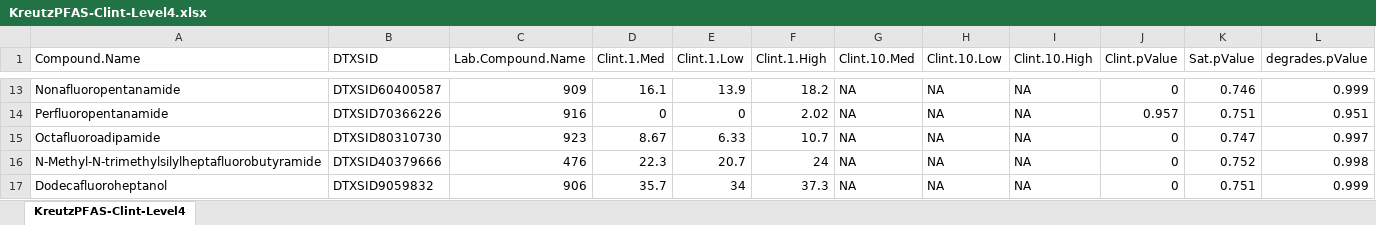
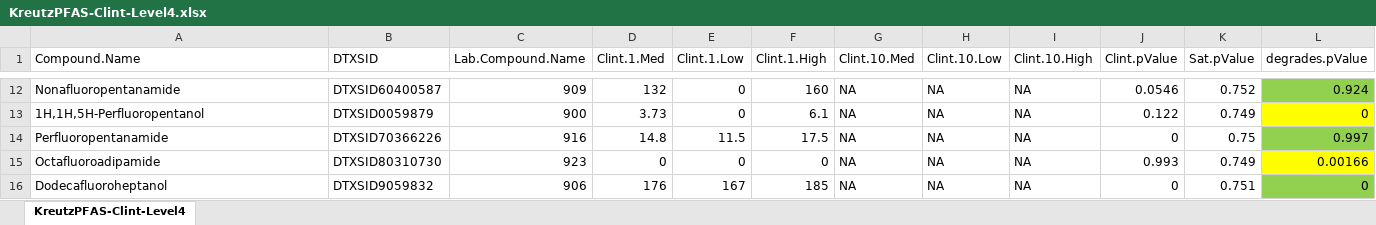
Before and after one commit to USEPA/invitroTKstats, an Excel workbook: working/KreutzPFAS/KreutzPFAS-Clint-Level4.xlsx, sheet KreutzPFAS-Clint-Level4, drawn as a sheet; only a part is shown, gaps mark what is left out; values as stored, in another font and other column widths than the file's, no borders; table styles not drawn; removed rows and columns are numbered as before the commit, all else as after; the diff covers the shown part only; the diff names each change by its address in the sheet, - before the commit and + after, or states it on an @@ line.

```diff
--- a/working/KreutzPFAS/KreutzPFAS-Clint-Level4.xlsx (sheet KreutzPFAS-Clint-Level4)
+++ b/working/KreutzPFAS/KreutzPFAS-Clint-Level4.xlsx (sheet KreutzPFAS-Clint-Level4)
-D12 (Clint.1.Med): 16.1
+D12 (Clint.1.Med): 132
-E12 (Clint.1.Low): 13.9
+E12 (Clint.1.Low): 0
-F12 (Clint.1.High): 18.2
+F12 (Clint.1.High): 160
-J12 (Clint.pValue): 0
+J12 (Clint.pValue): 0.0546
-K12 (Sat.pValue): 0.746
+K12 (Sat.pValue): 0.752
-L12 fill: none
+L12 fill: #92D050
-L12 (degrades.pValue): 0.999
+L12 (degrades.pValue): 0.924
+row 13: 1H,1H,5H-Perfluoropentanol | DTXSID0059879 | 900 | 3.73 | 0 | 6.1 | NA | NA | NA | 0.122 | 0.749 | 0
-D14 (Clint.1.Med): 0
+D14 (Clint.1.Med): 14.8
-E14 (Clint.1.Low): 0
+E14 (Clint.1.Low): 11.5
-F14 (Clint.1.High): 2.02
+F14 (Clint.1.High): 17.5
-J14 (Clint.pValue): 0.957
+J14 (Clint.pValue): 0
-K14 (Sat.pValue): 0.751
+K14 (Sat.pValue): 0.75
-L14 (degrades.pValue): 0.951
+L14 (degrades.pValue): 0.997
-L14 fill: none
+L14 fill: #92D050
-D15 (Clint.1.Med): 8.67
+D15 (Clint.1.Med): 0
-E15 (Clint.1.Low): 6.33
+E15 (Clint.1.Low): 0
-F15 (Clint.1.High): 10.7
+F15 (Clint.1.High): 0
-J15 (Clint.pValue): 0
+J15 (Clint.pValue): 0.993
-K15 (Sat.pValue): 0.747
+K15 (Sat.pValue): 0.749
-L15 (degrades.pValue): 0.997
+L15 (degrades.pValue): 0.00166
-L15 fill: none
+L15 fill: #FFFF00
-row 16: N-Methyl-N-trimethylsilylheptafluorobutyramide | DTXSID40379666 | 476 | 22.3 | 20.7 | 24 | NA | NA | NA | 0 | 0.752 | 0.998
-D16 (Clint.1.Med): 35.7
+D16 (Clint.1.Med): 176
-E16 (Clint.1.Low): 34
+E16 (Clint.1.Low): 167
-F16 (Clint.1.High): 37.3
+F16 (Clint.1.High): 185
-L16 (degrades.pValue): 0.999
+L16 (degrades.pValue): 0
-L16 fill: none
+L16 fill: #92D050
```
Also changed, not shown: 2 added rows, 2 removed rows, 96 edited cells and cell formats elsewhere in this sheet, working/KreutzPFAS/KreutzPFAS-Clint-Level2.xlsx, working/KreutzPFAS/dataguide-AK-hep.xlsx, 16 other files.
